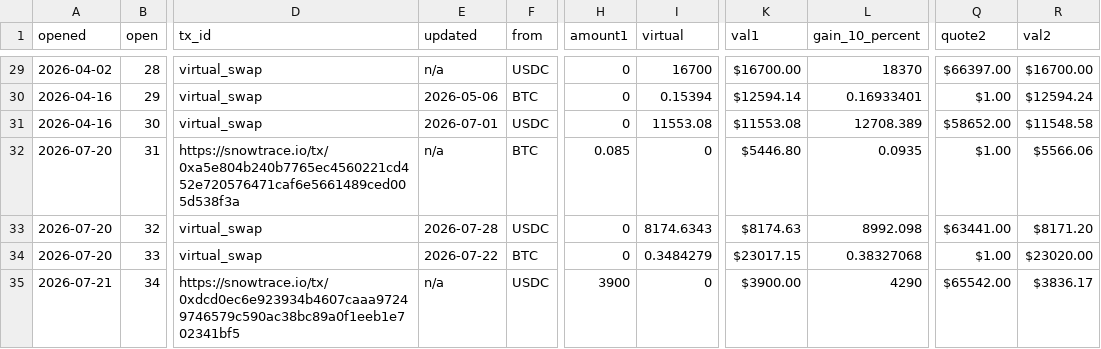
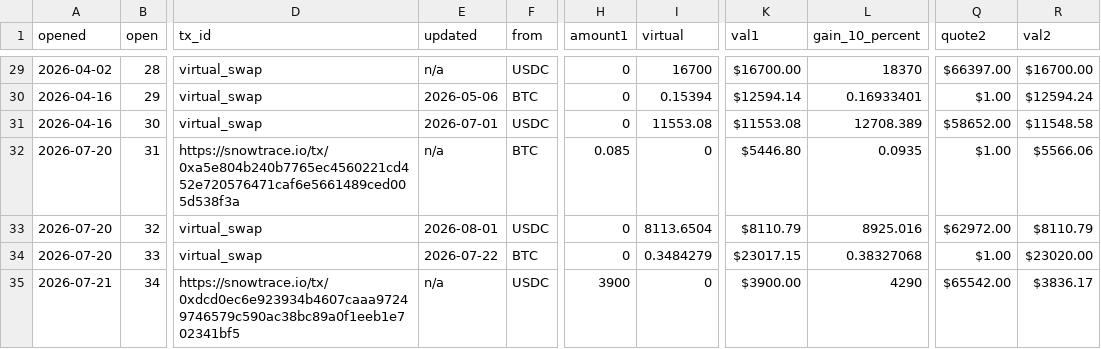
Before and after one commit to pivoteur/pivoteur.github.io, a TSV file: data/pivots/open/raw/btc-usdc.tsv, drawn as a sheet; only a part is shown, gaps mark what is left out; the diff names each change by its address in the sheet, - before the commit and + after, or states it on an @@ line.

```diff
--- a/data/pivots/open/raw/btc-usdc.tsv
+++ b/data/pivots/open/raw/btc-usdc.tsv
-E33 (updated): 2026-07-28
+E33 (updated): 2026-08-01
-I33 (virtual): 8174.6343
+I33 (virtual): 8113.6504
-K33 (val1): $8174.63
+K33 (val1): $8110.79
-L33 (gain_10_percent): 8992.098
+L33 (gain_10_percent): 8925.016
-Q33 (quote2): $63441.00
+Q33 (quote2): $62972.00
-R33 (val2): $8171.20
+R33 (val2): $8110.79
```
Also changed, not shown: data/pivots/open/raw/avax-undead.tsv, data/pivots/open/raw/btc-undead.tsv, 2 other files.
